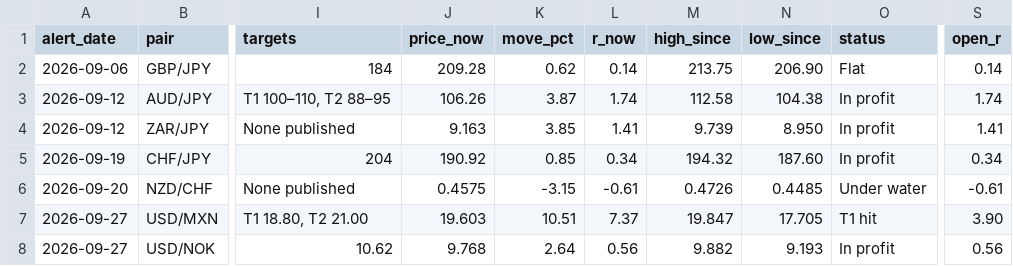
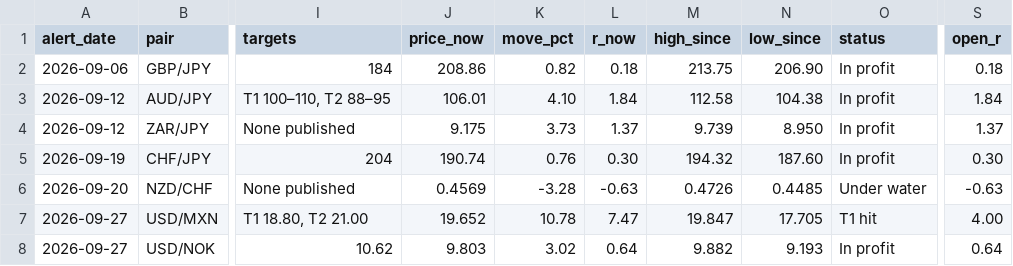
Before and after one commit to HolisticTrader/holistic-market-pulse, a CSV file: scorecard/trade_alerts.csv, drawn as a sheet; only a part is shown, gaps mark what is left out; the diff covers the shown part only; the diff names each change by its address in the sheet, - before the commit and + after, or states it on an @@ line.

```diff
--- a/scorecard/trade_alerts.csv
+++ b/scorecard/trade_alerts.csv
-J2 (price_now): 209.28
+J2 (price_now): 208.86
-K2 (move_pct): 0.62
+K2 (move_pct): 0.82
-L2 (r_now): 0.14
+L2 (r_now): 0.18
-O2 (status): Flat
+O2 (status): In profit
-S2 (open_r): 0.14
+S2 (open_r): 0.18
-J3 (price_now): 106.26
+J3 (price_now): 106.01
-K3 (move_pct): 3.87
+K3 (move_pct): 4.10
-L3 (r_now): 1.74
+L3 (r_now): 1.84
-S3 (open_r): 1.74
+S3 (open_r): 1.84
-J4 (price_now): 9.163
+J4 (price_now): 9.175
-K4 (move_pct): 3.85
+K4 (move_pct): 3.73
-L4 (r_now): 1.41
+L4 (r_now): 1.37
-S4 (open_r): 1.41
+S4 (open_r): 1.37
-J5 (price_now): 190.92
+J5 (price_now): 190.74
-K5 (move_pct): 0.85
+K5 (move_pct): 0.76
-L5 (r_now): 0.34
+L5 (r_now): 0.30
-S5 (open_r): 0.34
+S5 (open_r): 0.30
-J6 (price_now): 0.4575
+J6 (price_now): 0.4569
-K6 (move_pct): -3.15
+K6 (move_pct): -3.28
-L6 (r_now): -0.61
+L6 (r_now): -0.63
-S6 (open_r): -0.61
+S6 (open_r): -0.63
-J7 (price_now): 19.603
+J7 (price_now): 19.652
-K7 (move_pct): 10.51
+K7 (move_pct): 10.78
-L7 (r_now): 7.37
+L7 (r_now): 7.47
-S7 (open_r): 3.90
+S7 (open_r): 4.00
-J8 (price_now): 9.768
+J8 (price_now): 9.803
-K8 (move_pct): 2.64
+K8 (move_pct): 3.02
-L8 (r_now): 0.56
+L8 (r_now): 0.64
-S8 (open_r): 0.56
+S8 (open_r): 0.64
```
Also changed, not shown: 26 edited cells elsewhere in this file, scorecard/public.csv, 1 other file.
